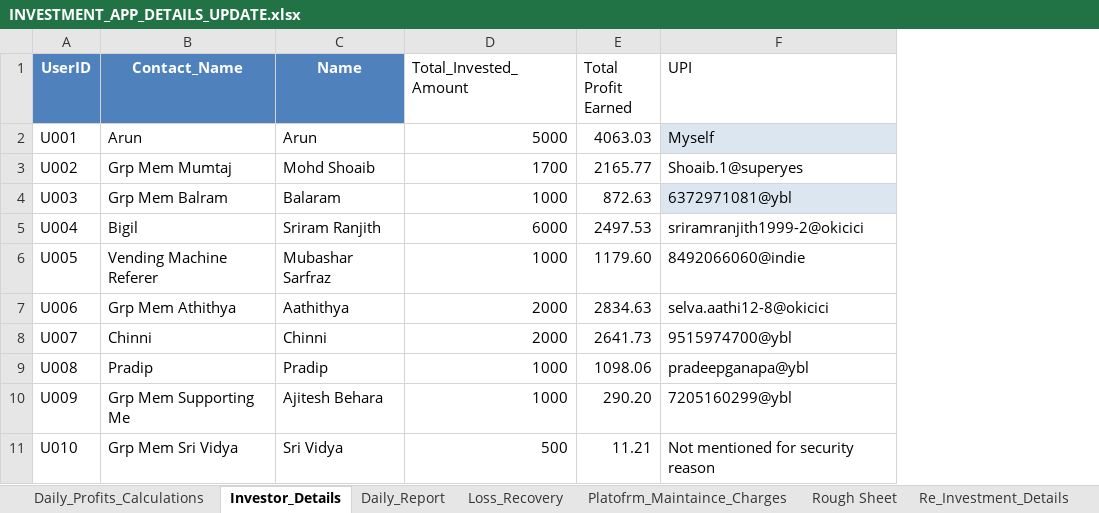
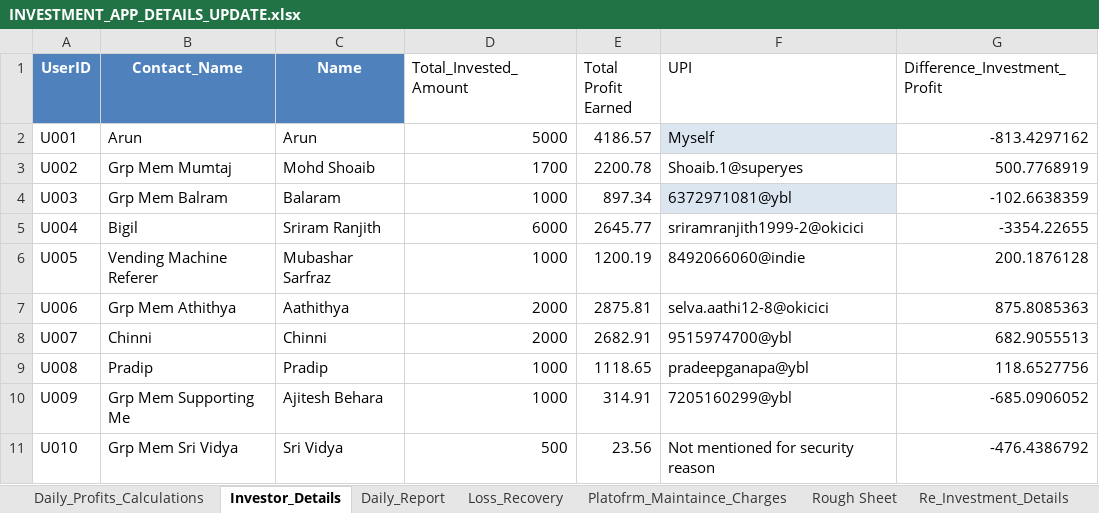
Before and after one commit to Arun2310Rajaputhra/INVESTORS-DASHBOARD, an Excel workbook: INVESTMENT_APP_DETAILS_UPDATE.xlsx, sheet Investor_Details, drawn as a sheet; values as stored, in another font and other column widths than the file's, no borders; table styles not drawn; the diff names each change by its address in the sheet, - before the commit and + after, or states it on an @@ line.

```diff
--- a/INVESTMENT_APP_DETAILS_UPDATE.xlsx (sheet Investor_Details)
+++ b/INVESTMENT_APP_DETAILS_UPDATE.xlsx (sheet Investor_Details)
+column G (Difference_Investment_Profit), rows 2-11: -813.4297162 | 500.7768919 | -102.6638359 | -3354.22655 | 200.1876128 | 875.8085363 | 682.9055513 | 118.6527756 | -685.0906052 | -476.4386792
-E2 (Total Profit Earned): 4063.03
+E2 (Total Profit Earned): 4186.57
-E3 (Total Profit Earned): 2165.77
+E3 (Total Profit Earned): 2200.78
-E4 (Total Profit Earned): 872.63
+E4 (Total Profit Earned): 897.34
-E5 (Total Profit Earned): 2497.53
+E5 (Total Profit Earned): 2645.77
-E6 (Total Profit Earned): 1179.60
+E6 (Total Profit Earned): 1200.19
-E7 (Total Profit Earned): 2834.63
+E7 (Total Profit Earned): 2875.81
-E8 (Total Profit Earned): 2641.73
+E8 (Total Profit Earned): 2682.91
-E9 (Total Profit Earned): 1098.06
+E9 (Total Profit Earned): 1118.65
-E10 (Total Profit Earned): 290.20
+E10 (Total Profit Earned): 314.91
-E11 (Total Profit Earned): 11.21
+E11 (Total Profit Earned): 23.56
```
Also changed, not shown: sheet Daily_Profits_Calculations, sheet Daily_Report, sheet Re_Investment_Details.
